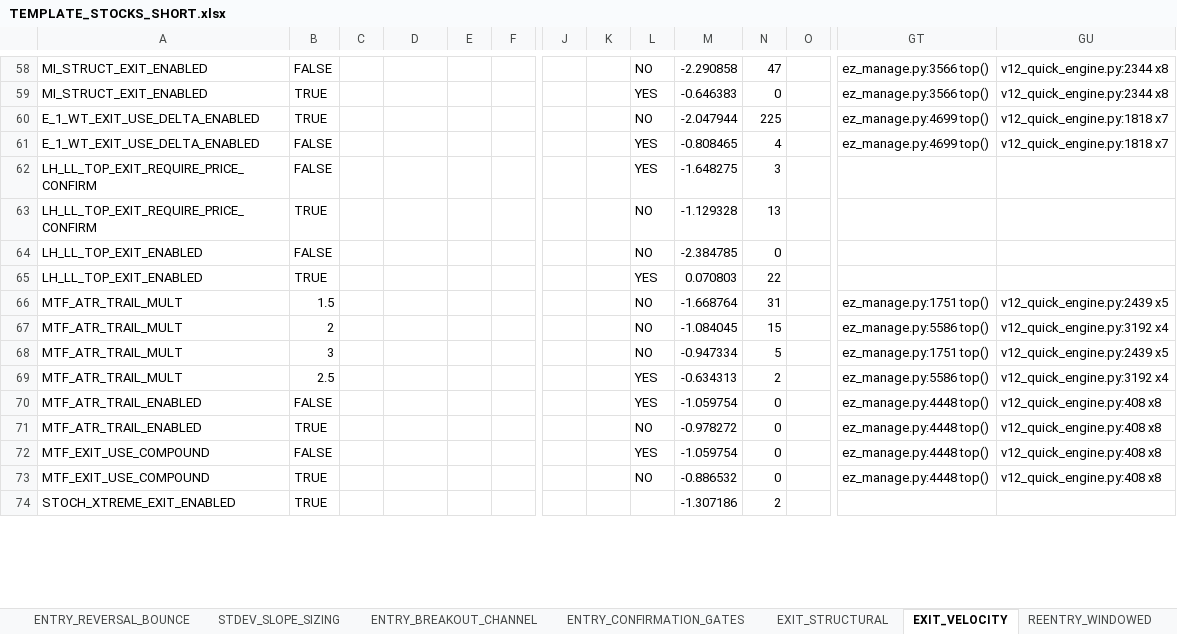
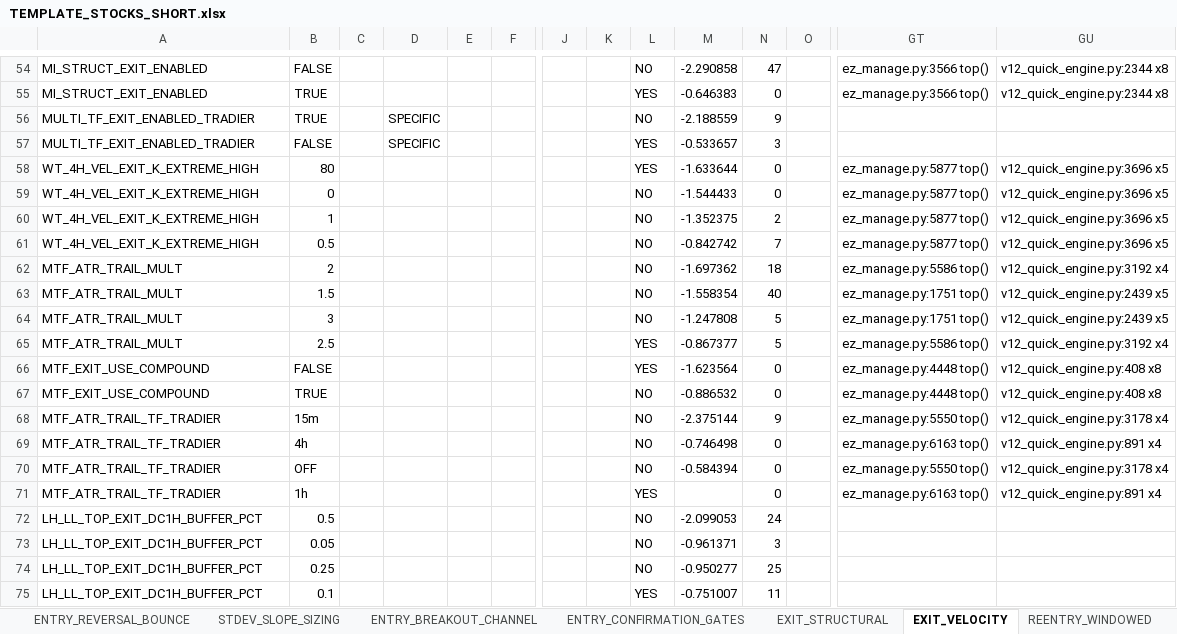
Before and after one commit to nielsvip/binance-sandbox, an Excel workbook: SPREADSHEETS/TEMPLATE_FINAL_NORM/TEMPLATE_STOCKS_SHORT.xlsx, sheet EXIT_VELOCITY, drawn as a sheet; only a part is shown, gaps mark what is left out; values as stored, in another font and other column widths than the file's, no cell formats; removed rows and columns are numbered as before the commit, all else as after; rows hold the shown columns only; the diff covers the shown part only; the diff names each change by its address in the sheet, - before the commit and + after, or states it on an @@ line.

```diff
--- a/SPREADSHEETS/TEMPLATE_FINAL_NORM/TEMPLATE_STOCKS_SHORT.xlsx (sheet EXIT_VELOCITY)
+++ b/SPREADSHEETS/TEMPLATE_FINAL_NORM/TEMPLATE_STOCKS_SHORT.xlsx (sheet EXIT_VELOCITY)
-row 60: E_1_WT_EXIT_USE_DELTA_ENABLED | TRUE |  |  |  |  |  |  | NO | -2.047944 | 225 |  | ez_manage.py:4699 top() | v12_quick_engine.py:1818 x7
-row 61: E_1_WT_EXIT_USE_DELTA_ENABLED | FALSE |  |  |  |  |  |  | YES | -0.808465 | 4 |  | ez_manage.py:4699 top() | v12_quick_engine.py:1818 x7
+row 56: MULTI_TF_EXIT_ENABLED_TRADIER | TRUE |  | SPECIFIC |  |  |  |  | NO | -2.188559 | 9
-A57: LH_LL_TOP_EXIT_REQUIRE_PRICE_CONFIRM
+A57: MULTI_TF_EXIT_ENABLED_TRADIER
-D57: (empty)
+D57: SPECIFIC
-M57: -1.648275
+M57: -0.533657
-row 63: LH_LL_TOP_EXIT_REQUIRE_PRICE_CONFIRM | TRUE |  |  |  |  |  |  | NO | -1.129328 | 13
-row 64: LH_LL_TOP_EXIT_ENABLED | FALSE |  |  |  |  |  |  | NO | -2.384785 | 0
-row 65: LH_LL_TOP_EXIT_ENABLED | TRUE |  |  |  |  |  |  | YES | 0.070803 | 22
-row 66: MTF_ATR_TRAIL_MULT | 1.5 |  |  |  |  |  |  | NO | -1.668764 | 31 |  | ez_manage.py:1751 top() | v12_quick_engine.py:2439 x5
+row 58: WT_4H_VEL_EXIT_K_EXTREME_HIGH | 80 |  |  |  |  |  |  | YES | -1.633644 | 0 |  | ez_manage.py:5877 top() | v12_quick_engine.py:3696 x5
+row 59: WT_4H_VEL_EXIT_K_EXTREME_HIGH | 0 |  |  |  |  |  |  | NO | -1.544433 | 0 |  | ez_manage.py:5877 top() | v12_quick_engine.py:3696 x5
+row 60: WT_4H_VEL_EXIT_K_EXTREME_HIGH | 1 |  |  |  |  |  |  | NO | -1.352375 | 2 |  | ez_manage.py:5877 top() | v12_quick_engine.py:3696 x5
+row 61: WT_4H_VEL_EXIT_K_EXTREME_HIGH | 0.5 |  |  |  |  |  |  | NO | -0.842742 | 7 |  | ez_manage.py:5877 top() | v12_quick_engine.py:3696 x5
-M62: -1.084045
+M62: -1.697362
-N62: 15
+N62: 18
+row 63: MTF_ATR_TRAIL_MULT | 1.5 |  |  |  |  |  |  | NO | -1.558354 | 40 |  | ez_manage.py:1751 top() | v12_quick_engine.py:2439 x5
-M64: -0.947334
+M64: -1.247808
-M65: -0.634313
+M65: -0.867377
-N65: 2
+N65: 5
-row 70: MTF_ATR_TRAIL_ENABLED | FALSE |  |  |  |  |  |  | YES | -1.059754 | 0 |  | ez_manage.py:4448 top() | v12_quick_engine.py:408 x8
-row 71: MTF_ATR_TRAIL_ENABLED | TRUE |  |  |  |  |  |  | NO | -0.978272 | 0 |  | ez_manage.py:4448 top() | v12_quick_engine.py:408 x8
-M66: -1.059754
+M66: -1.623564
-row 74: STOCH_XTREME_EXIT_ENABLED | TRUE |  |  |  |  |  |  |  | -1.307186 | 2
+row 68: MTF_ATR_TRAIL_TF_TRADIER | 15m |  |  |  |  |  |  | NO | -2.375144 | 9 |  | ez_manage.py:5550 top() | v12_quick_engine.py:3178 x4
+row 69: MTF_ATR_TRAIL_TF_TRADIER | 4h |  |  |  |  |  |  | NO | -0.746498 | 0 |  | ez_manage.py:6163 top() | v12_quick_engine.py:891 x4
+row 70: MTF_ATR_TRAIL_TF_TRADIER | OFF |  |  |  |  |  |  | NO | -0.584394 | 0 |  | ez_manage.py:5550 top() | v12_quick_engine.py:3178 x4
@@ row 83 moved to row 71: MTF_ATR_TRAIL_TF_TRADIER @@
+row 72: LH_LL_TOP_EXIT_DC1H_BUFFER_PCT | 0.5 |  |  |  |  |  |  | NO | -2.099053 | 24
+row 73: LH_LL_TOP_EXIT_DC1H_BUFFER_PCT | 0.05 |  |  |  |  |  |  | NO | -0.961371 | 3
+row 74: LH_LL_TOP_EXIT_DC1H_BUFFER_PCT | 0.25 |  |  |  |  |  |  | NO | -0.950277 | 25
+row 75: LH_LL_TOP_EXIT_DC1H_BUFFER_PCT | 0.1 |  |  |  |  |  |  | YES | -0.751007 | 11
```
Also changed, not shown: other rows of this sheet, sheet GLOBAL_RISK_GATES, sheet EXIT_STRUCTURAL, sheet ENTRY_REVERSAL_BOUNCE, sheet ENTRY_BREAKOUT_CHANNEL, sheet REENTRY_WINDOWED, sheet REDUCE_PROFIT_LOCK, 6 more sheets, cell formats, 13 other files.
